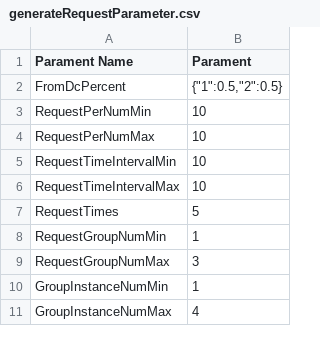
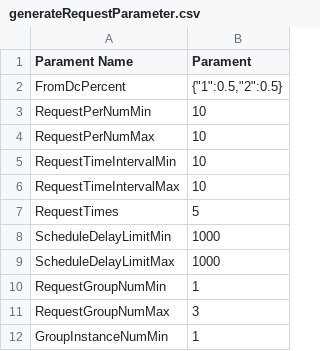
Before and after one commit to slipegg/LGDCloudSim, a CSV file: src/main/resources/experiment/centerInterSchedule/generateRequestParameter.csv, drawn as a sheet; only a part is shown; the shorter side is filled out with more unchanged rows.

Commit message:
fix(generateRequestParament): 补充ScheduleDelayLimit相关参数设置

```diff
--- a/src/main/resources/experiment/centerInterSchedule/generateRequestParameter.csv
+++ b/src/main/resources/experiment/centerInterSchedule/generateRequestParameter.csv
@@ -7,2 +7,4 @@ RequestTimeIntervalMax,10
 RequestTimes,5
+ScheduleDelayLimitMin,1000
+ScheduleDelayLimitMax,1000
 RequestGroupNumMin,1
```
Also changed, not shown: src/main/resources/experiment/changeProcess/generateRequestParament.csv, src/main/resources/experiment/comparedWithCloudsimPlus/storageOfHost/generateRequestParameter.csv, 22 other files.
